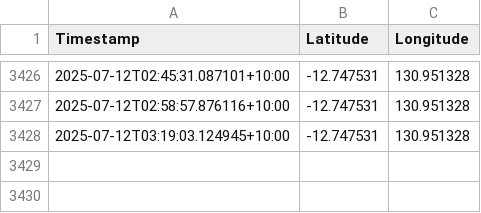
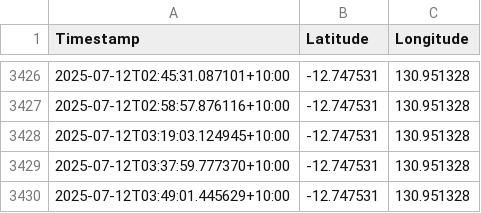
Before and after one commit to nelmzy/GPS-MAP, a CSV file: modem_data.csv, drawn as a sheet; only a part is shown, gaps mark what is left out.

```diff
--- a/modem_data.csv
+++ b/modem_data.csv
@@ -3428 +3428,3 @@ Timestamp,Latitude,Longitude
 2025-07-12T03:19:03.124945+10:00,-12.747531,130.951328
+2025-07-12T03:37:59.777370+10:00,-12.747531,130.951328
+2025-07-12T03:49:01.445629+10:00,-12.747531,130.951328
```
